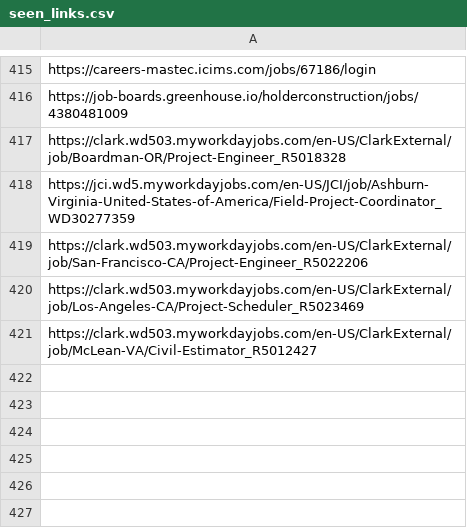
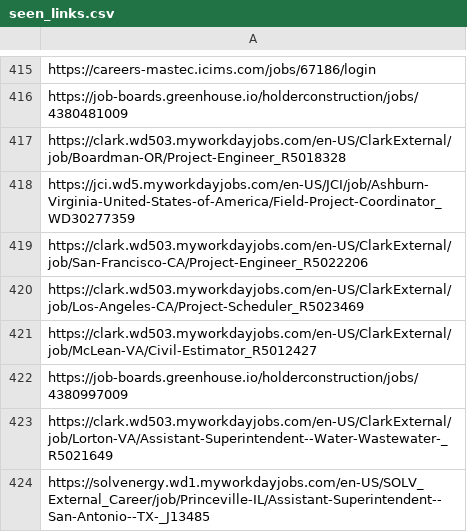
Before and after one commit to harsha271199/jp, a CSV file: seen_links.csv, drawn as a sheet; only a part is shown, gaps mark what is left out.

```diff
--- a/seen_links.csv
+++ b/seen_links.csv
@@ -421 +421,4 @@ https://clark.wd503.myworkdayjobs.com/en-US/ClarkExternal/job/Los-Angeles-CA/Pro
 https://clark.wd503.myworkdayjobs.com/en-US/ClarkExternal/job/McLean-VA/Civil-Estimator_R5012427
+https://job-boards.greenhouse.io/holderconstruction/jobs/4380997009
+https://clark.wd503.myworkdayjobs.com/en-US/ClarkExternal/job/Lorton-VA/Assistant-Superintendent--Water-Wastewater-_R5021649
+https://solvenergy.wd1.myworkdayjobs.com/en-US/SOLV_External_Career/job/Princeville-IL/Assistant-Superintendent--San-Antonio--TX-_J13485
```
Also changed, not shown: new_jobs.csv, source_health.csv, 2 other files.
